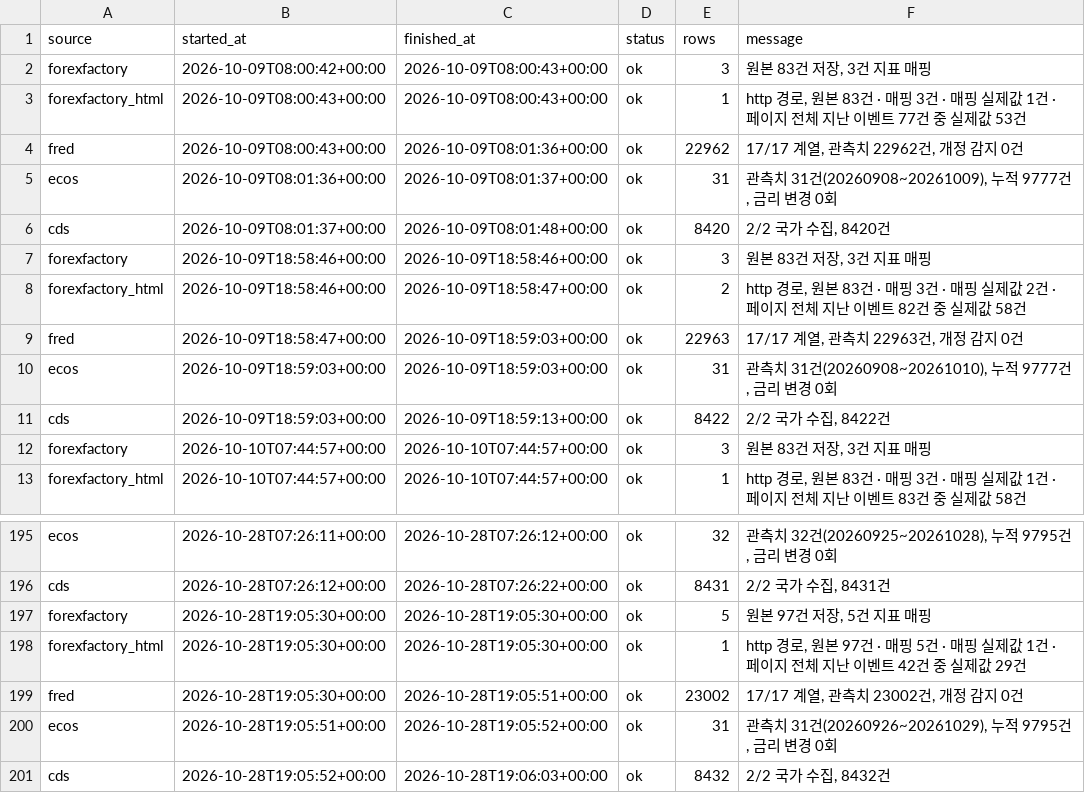
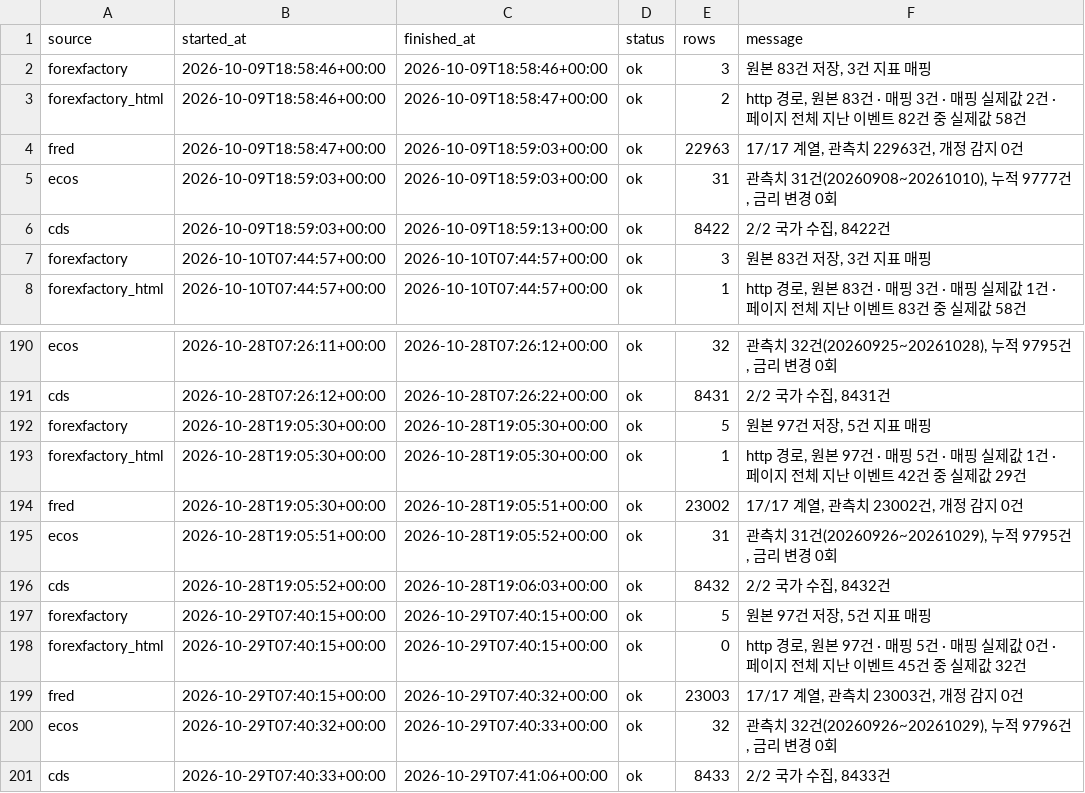
Before and after one commit to greyx9-sketch/macro, a CSV file: 시황/data/fetch_log.csv, drawn as a sheet; only a part is shown, gaps mark what is left out.

```diff
--- a/시황/data/fetch_log.csv
+++ b/시황/data/fetch_log.csv
@@ -1,7 +1,2 @@
 source,started_at,finished_at,status,rows,message
-forexfactory,2026-10-09T08:00:42+00:00,2026-10-09T08:00:43+00:00,ok,3,"원본 83건 저장, 3건 지표 매핑"
-forexfactory_html,2026-10-09T08:00:43+00:00,2026-10-09T08:00:43+00:00,ok,1,"http 경로, 원본 83건 · 매핑 3건 · 매핑 실제값 1건 · 페이지 전체 지난 이벤트 77건 중 실제값 53건"
-fred,2026-10-09T08:00:43+00:00,2026-10-09T08:01:36+00:00,ok,22962,"17/17 계열, 관측치 22962건, 개정 감지 0건"
-ecos,2026-10-09T08:01:36+00:00,2026-10-09T08:01:37+00:00,ok,31,"관측치 31건(20260908~20261009), 누적 9777건, 금리 변경 0회"
-cds,2026-10-09T08:01:37+00:00,2026-10-09T08:01:48+00:00,ok,8420,"2/2 국가 수집, 8420건"
 forexfactory,2026-10-09T18:58:46+00:00,2026-10-09T18:58:46+00:00,ok,3,"원본 83건 저장, 3건 지표 매핑"
@@ -201 +196,6 @@ ecos,2026-10-28T19:05:51+00:00,2026-10-28T19:05:52+00:00,ok,31,"관측치 31건(
 cds,2026-10-28T19:05:52+00:00,2026-10-28T19:06:03+00:00,ok,8432,"2/2 국가 수집, 8432건"
+forexfactory,2026-10-29T07:40:15+00:00,2026-10-29T07:40:15+00:00,ok,5,"원본 97건 저장, 5건 지표 매핑"
+forexfactory_html,2026-10-29T07:40:15+00:00,2026-10-29T07:40:15+00:00,ok,0,"http 경로, 원본 97건 · 매핑 5건 · 매핑 실제값 0건 · 페이지 전체 지난 이벤트 45건 중 실제값 32건"
+fred,2026-10-29T07:40:15+00:00,2026-10-29T07:40:32+00:00,ok,23003,"17/17 계열, 관측치 23003건, 개정 감지 0건"
+ecos,2026-10-29T07:40:32+00:00,2026-10-29T07:40:33+00:00,ok,32,"관측치 32건(20260926~20261029), 누적 9796건, 금리 변경 0회"
+cds,2026-10-29T07:40:33+00:00,2026-10-29T07:41:06+00:00,ok,8433,"2/2 국가 수집, 8433건"
```
Also changed, not shown: 4 other files.
